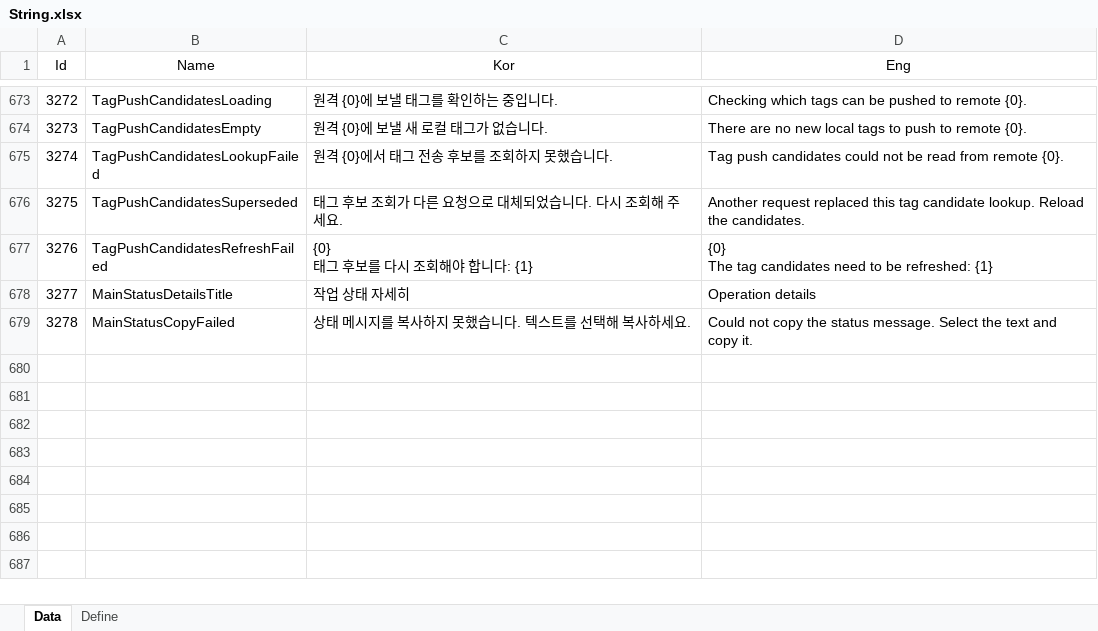
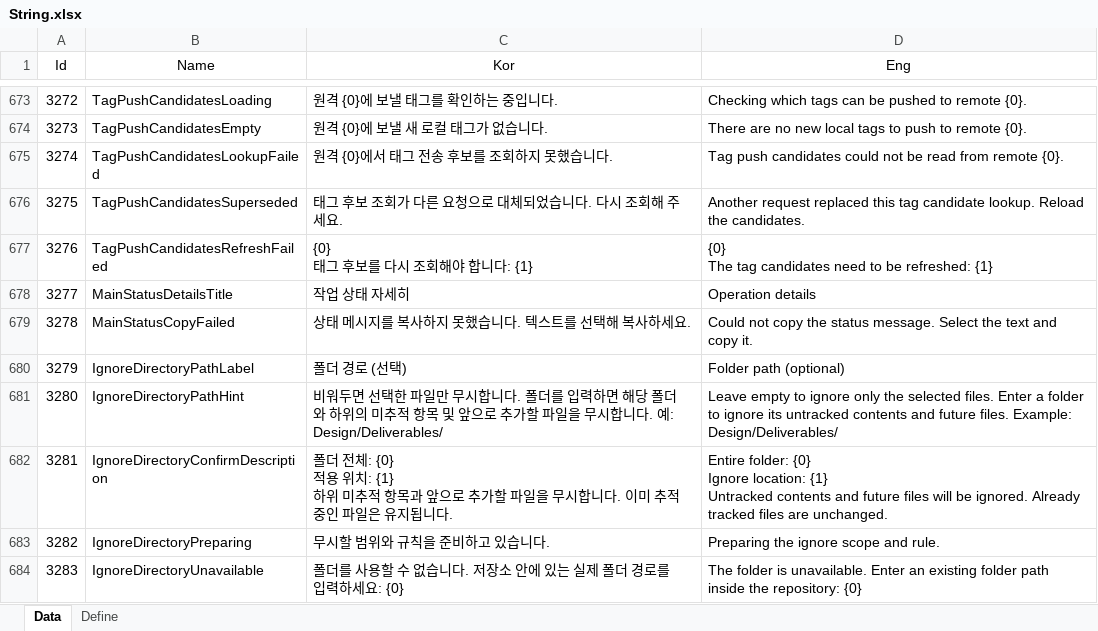
Before and after one commit to EomTaeWook/Bough, an Excel workbook: Excel/String.xlsx, sheet Data, drawn as a sheet; only a part is shown, gaps mark what is left out; values as stored, in another font and other column widths than the file's, no borders; ↵ is a line break in a cell; the diff names each change by its address in the sheet, - before the commit and + after, or states it on an @@ line.

```diff
--- a/Excel/String.xlsx (sheet Data)
+++ b/Excel/String.xlsx (sheet Data)
+row 680: 3279 | IgnoreDirectoryPathLabel | 폴더 경로 (선택) | Folder path (optional)
+row 681: 3280 | IgnoreDirectoryPathHint | 비워두면 선택한 파일만 무시합니다. 폴더를 입력하면 해당 폴더와 하위의 미추적 항목 및 앞으로 추가할 파일을 무시합니다. 예: Design/Deliverables/ | Leave empty to ignore only the selected files. Enter a folder to ignore its untracked contents and future files. Example: Design/Deliverables/
+row 682: 3281 | IgnoreDirectoryConfirmDescription | 폴더 전체: {0} ↵ 적용 위치: {1} ↵ 하위 미추적 항목과 앞으로 추가할 파일을 무시합니다. 이미 추적 중인 파일은 유지됩니다. | Entire folder: {0} ↵ Ignore location: {1} ↵ Untracked contents and future files will be ignored. Already tracked files are unchanged.
+row 683: 3282 | IgnoreDirectoryPreparing | 무시할 범위와 규칙을 준비하고 있습니다. | Preparing the ignore scope and rule.
+row 684: 3283 | IgnoreDirectoryUnavailable | 폴더를 사용할 수 없습니다. 저장소 안에 있는 실제 폴더 경로를 입력하세요: {0} | The folder is unavailable. Enter an existing folder path inside the repository: {0}
```
Also changed, not shown: 8 other files.
